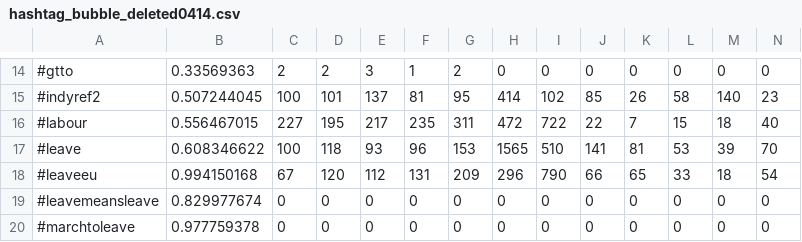
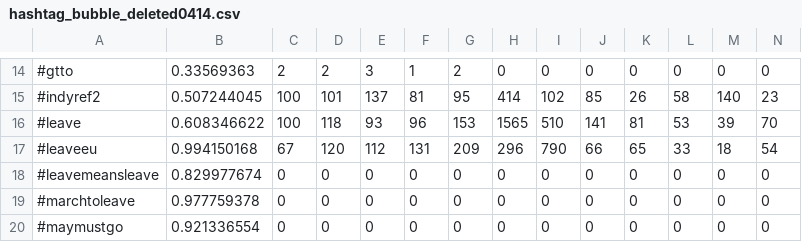
Before and after one commit to BrexitProject/visualization, a CSV file: views/public/data/hashtag_bubble_deleted0414.csv, drawn as a sheet; only a part is shown, gaps mark what is left out; the shorter side is filled out with more unchanged rows; rows hold the shown columns only; the diff names each change by its address in the sheet, - before the commit and + after, or states it on an @@ line.

```diff
--- a/views/public/data/hashtag_bubble_deleted0414.csv
+++ b/views/public/data/hashtag_bubble_deleted0414.csv
-row 16: #labour | 0.556467015 | 227 | 195 | 217 | 235 | 311 | 472 | 722 | 22 | 7 | 15 | 18 | 40
```
Also changed, not shown: 2 other files.
